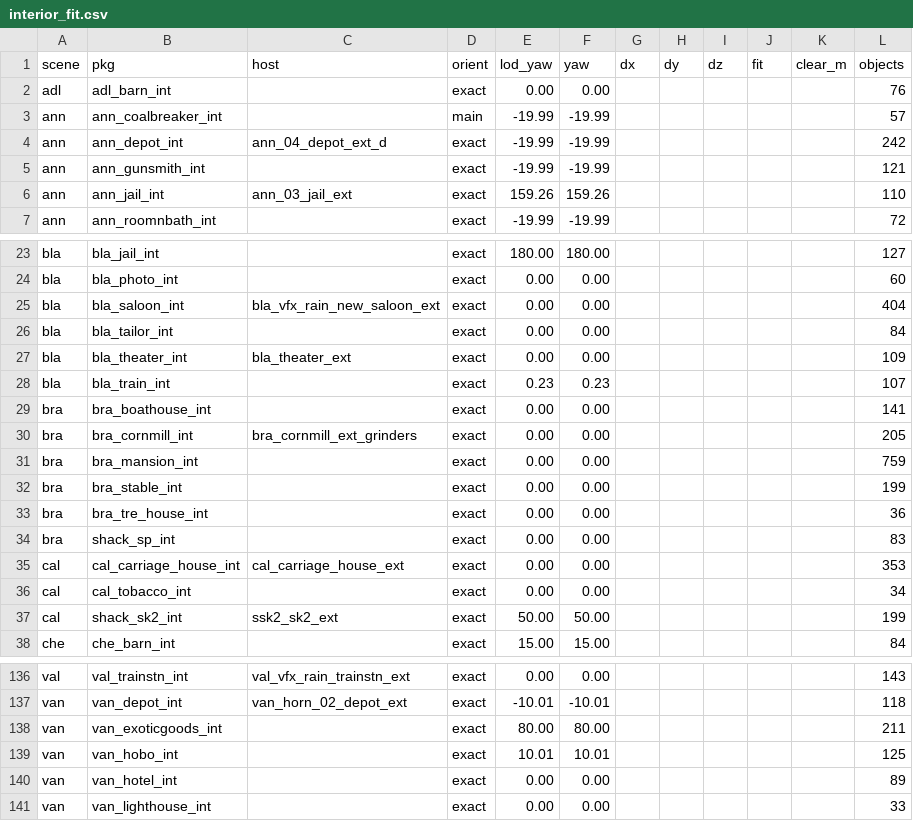
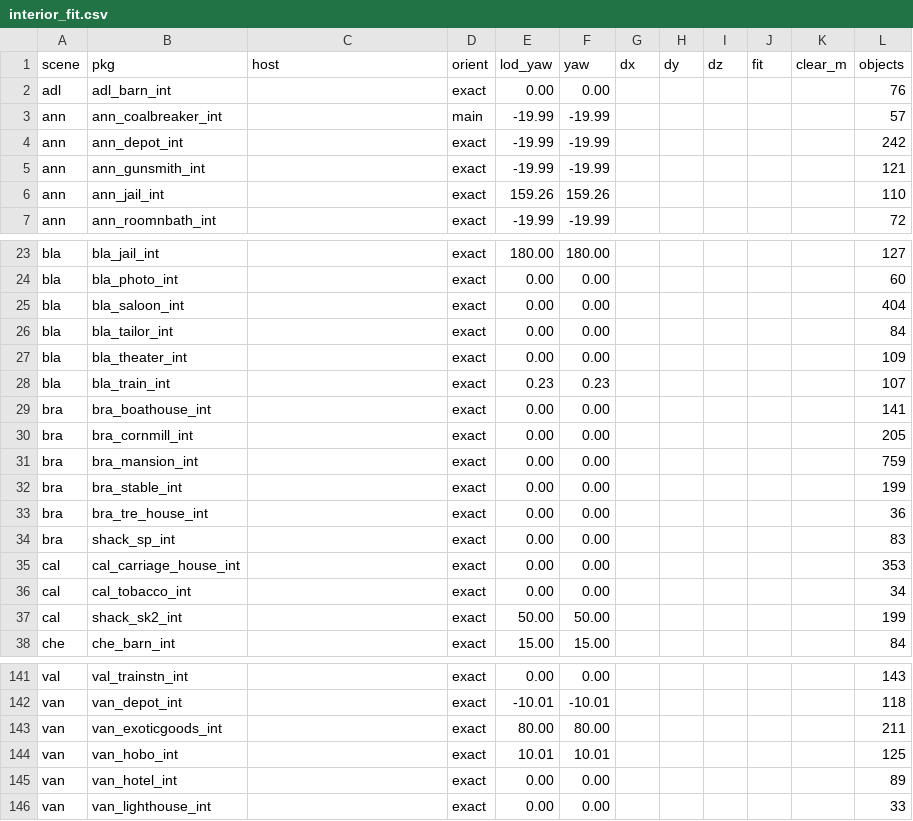
Before and after one commit to yaodongcheng/RDR2, a CSV file: Source/docs/世界与地编/interior_fit.csv, drawn as a sheet; only a part is shown, gaps mark what is left out; addresses are those after the commit; the diff covers the shown part only; the diff names each change by its address in the sheet, - before the commit and + after, or states it on an @@ line.

```diff
--- a/Source/docs/世界与地编/interior_fit.csv
+++ b/Source/docs/世界与地编/interior_fit.csv
-C4 (host): ann_04_depot_ext_d
+C4 (host): (empty)
-C6 (host): ann_03_jail_ext
+C6 (host): (empty)
-C25 (host): bla_vfx_rain_new_saloon_ext
+C25 (host): (empty)
-C27 (host): bla_theater_ext
+C27 (host): (empty)
-C30 (host): bra_cornmill_ext_grinders
+C30 (host): (empty)
-C35 (host): cal_carriage_house_ext
+C35 (host): (empty)
-C37 (host): ssk2_sk2_ext
+C37 (host): (empty)
-C141 (host): val_vfx_rain_trainstn_ext
+C141 (host): (empty)
-C142 (host): van_horn_02_depot_ext
+C142 (host): (empty)
```
Also changed, not shown: 1 added row, 1 removed row, 5 moved rows and 31 edited cells elsewhere in this file, Source/docs/世界与地编/interior_fit_overrides.csv, Source/tools/rules_cases.csv, 16 other files.
